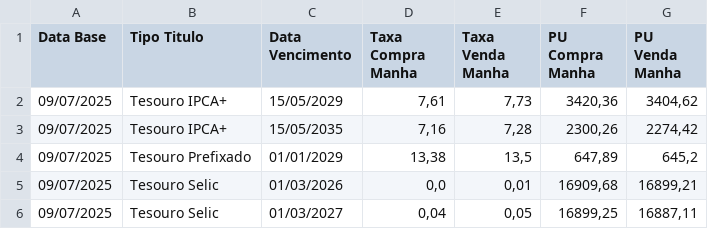
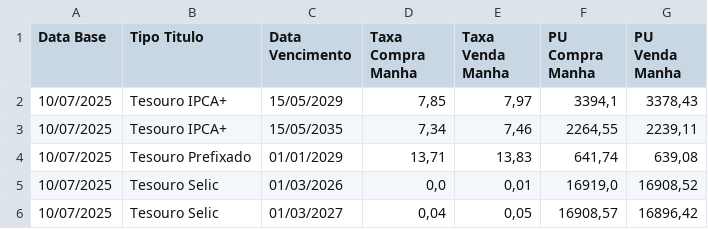
Before and after one commit to paulofeh/cotacao-tesouro, a CSV file: tesouro_direto_filtrado.csv, drawn as a sheet.

```diff
--- a/tesouro_direto_filtrado.csv
+++ b/tesouro_direto_filtrado.csv
@@ -1,6 +1,6 @@
 Data Base;Tipo Titulo;Data Vencimento;Taxa Compra Manha;Taxa Venda Manha;PU Compra Manha;PU Venda Manha
-09/07/2025;Tesouro IPCA+;15/05/2029;7,61;7,73;3420,36;3404,62
-09/07/2025;Tesouro IPCA+;15/05/2035;7,16;7,28;2300,26;2274,42
-09/07/2025;Tesouro Prefixado;01/01/2029;13,38;13,5;647,89;645,2
-09/07/2025;Tesouro Selic;01/03/2026;0,0;0,01;16909,68;16899,21
-09/07/2025;Tesouro Selic;01/03/2027;0,04;0,05;16899,25;16887,11
+10/07/2025;Tesouro IPCA+;15/05/2029;7,85;7,97;3394,1;3378,43
+10/07/2025;Tesouro IPCA+;15/05/2035;7,34;7,46;2264,55;2239,11
+10/07/2025;Tesouro Prefixado;01/01/2029;13,71;13,83;641,74;639,08
+10/07/2025;Tesouro Selic;01/03/2026;0,0;0,01;16919,0;16908,52
+10/07/2025;Tesouro Selic;01/03/2027;0,04;0,05;16908,57;16896,42
```
